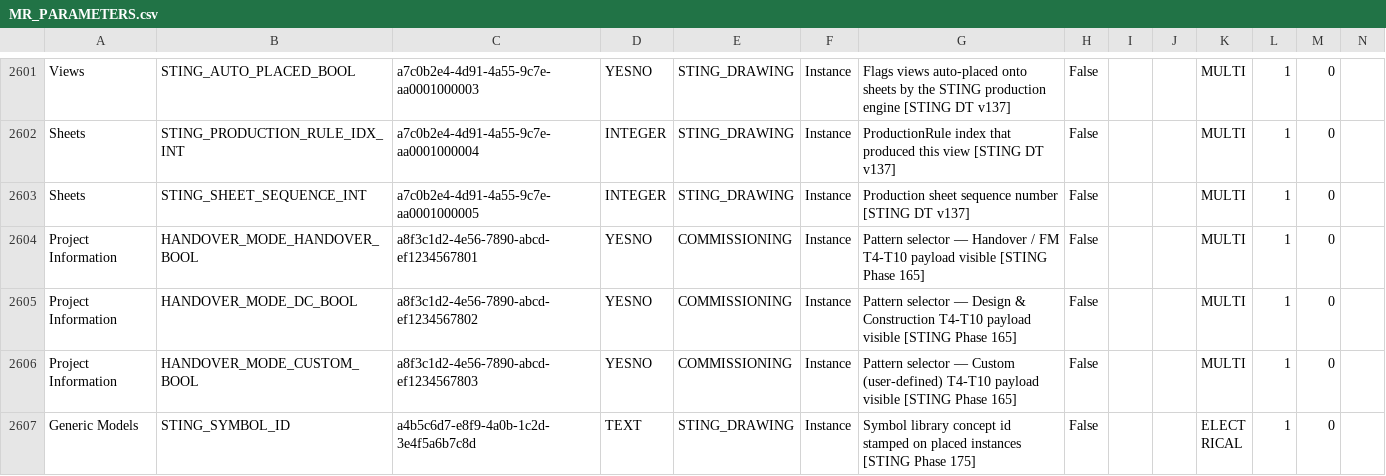
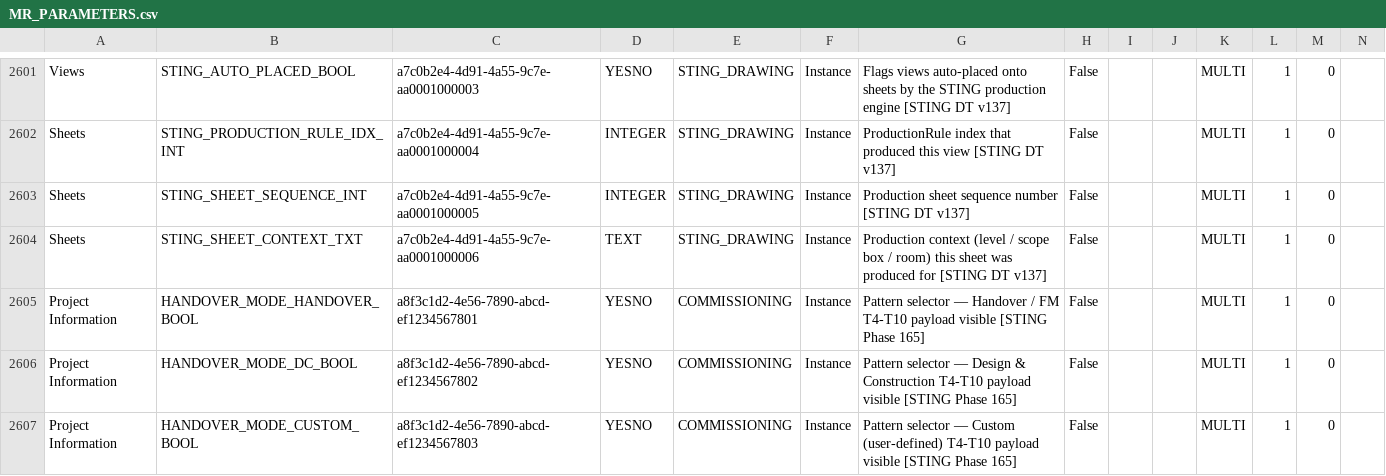
Before and after one commit to beckykyomugisha/STINGTOOLS, a CSV file: StingTools/Data/MR_PARAMETERS.csv, drawn as a sheet; only a part is shown, gaps mark what is left out; the shorter side is filled out with more unchanged rows.

```diff
--- a/StingTools/Data/MR_PARAMETERS.csv
+++ b/StingTools/Data/MR_PARAMETERS.csv
@@ -2603,2 +2603,3 @@ Sheets,STING_PRODUCTION_RULE_IDX_INT,a7c0b2e4-4d91-4a55-9c7e-aa0001000004,INTEGE
 Sheets,STING_SHEET_SEQUENCE_INT,a7c0b2e4-4d91-4a55-9c7e-aa0001000005,INTEGER,STING_DRAWING,Instance,Production sheet sequence number [STING DT v137],False,,,MULTI,1,0
+Sheets,STING_SHEET_CONTEXT_TXT,a7c0b2e4-4d91-4a55-9c7e-aa0001000006,TEXT,STING_DRAWING,Instance,Production context (level / scope box / room) this sheet was produced for [STING DT v137],False,,,MULTI,1,0
 Project Information,HANDOVER_MODE_HANDOVER_BOOL,a8f3c1d2-4e56-7890-abcd-ef1234567801,YESNO,COMMISSIONING,Instance,Pattern selector — Handover / FM T4-T10 payload visible [STING Phase 165],False,,,MULTI,1,0
```
